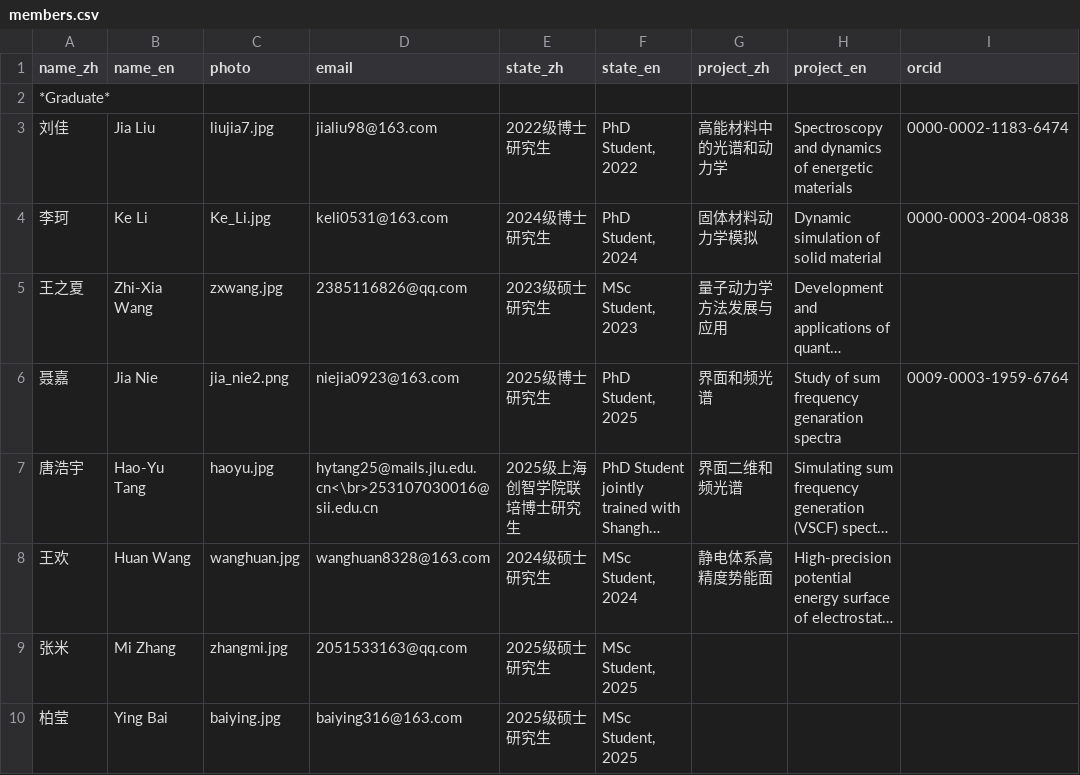
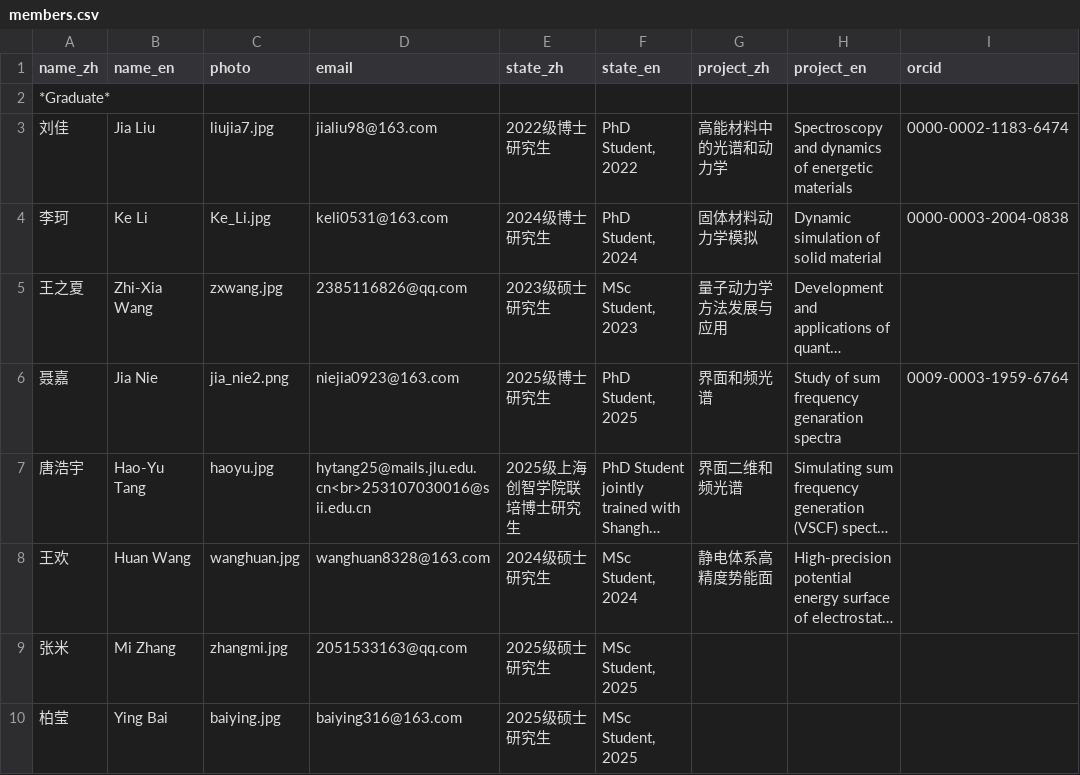
Before and after one commit to huili-group/huili-group.github.io, a CSV file: data/members.csv, drawn as a sheet; only a part is shown; long unchanged cells end in …; the diff names each change by its address in the sheet, - before the commit and + after, or states it on an @@ line.

Commit message:
Update members.csv

```diff
--- a/data/members.csv
+++ b/data/members.csv
-D7 (email): hytang25@mails.jlu.edu.cn<\br>253107030016@sii.edu.cn
+D7 (email): hytang25@mails.jlu.edu.cn<br>253107030016@sii.edu.cn
```
